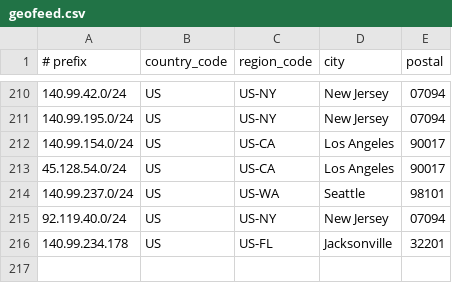
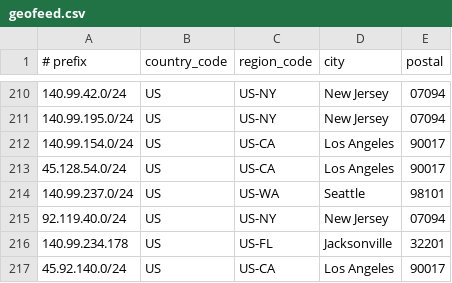
Before and after one commit to lpellegr/geofeed, a CSV file: geofeed.csv, drawn as a sheet; only a part is shown, gaps mark what is left out; the diff names each change by its address in the sheet, - before the commit and + after, or states it on an @@ line.

Commit message:
Update geofeed.csv

```diff
--- a/geofeed.csv
+++ b/geofeed.csv
+row 217: 45.92.140.0/24 | US | US-CA | Los Angeles | 90017
```
